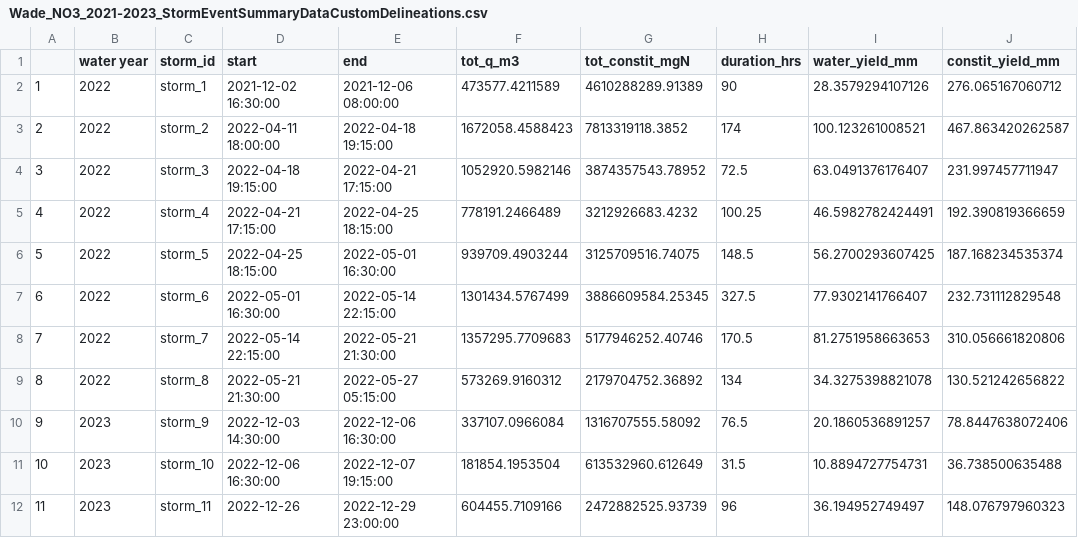
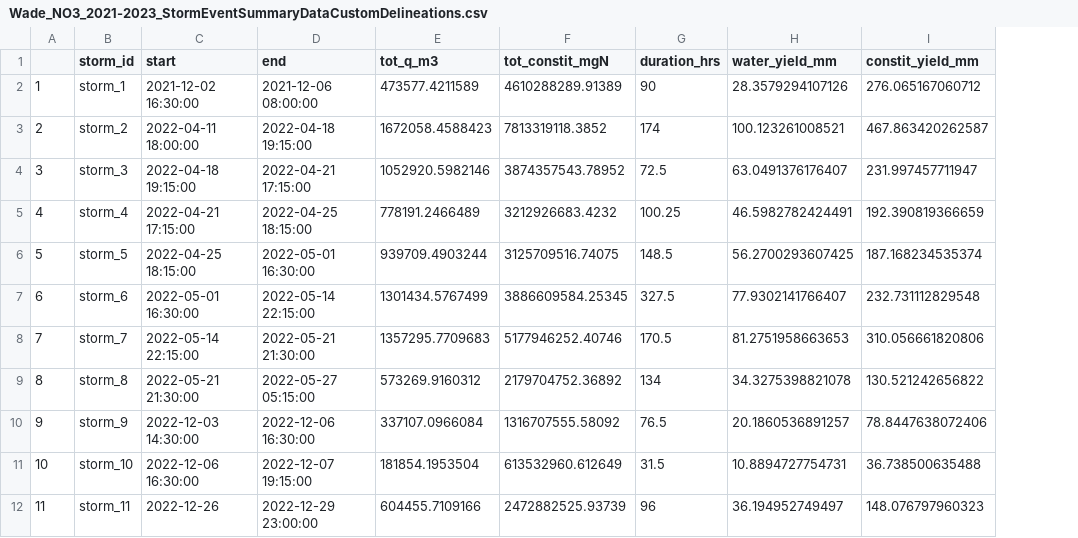
Before and after one commit to MeganEDuffy/cQ_analysis, a CSV file: millar2021_R_separation_hysteresis/sonya-may24/custom-events_output/Wade_NO3_2021-2023_StormEventSummaryDataCustomDelineations.csv, drawn as a sheet; only a part is shown; the diff names each change by its address in the sheet, - before the commit and + after, or states it on an @@ line.

```diff
--- a/millar2021_R_separation_hysteresis/sonya-may24/custom-events_output/Wade_NO3_2021-2023_StormEventSummaryDataCustomDelineations.csv
+++ b/millar2021_R_separation_hysteresis/sonya-may24/custom-events_output/Wade_NO3_2021-2023_StormEventSummaryDataCustomDelineations.csv
-column B (water year), rows 2-12: 2022 | 2022 | 2022 | 2022 | 2022 | 2022 | 2022 | 2022 | 2023 | 2023 | 2023
```
Also changed, not shown: 40 other files.
